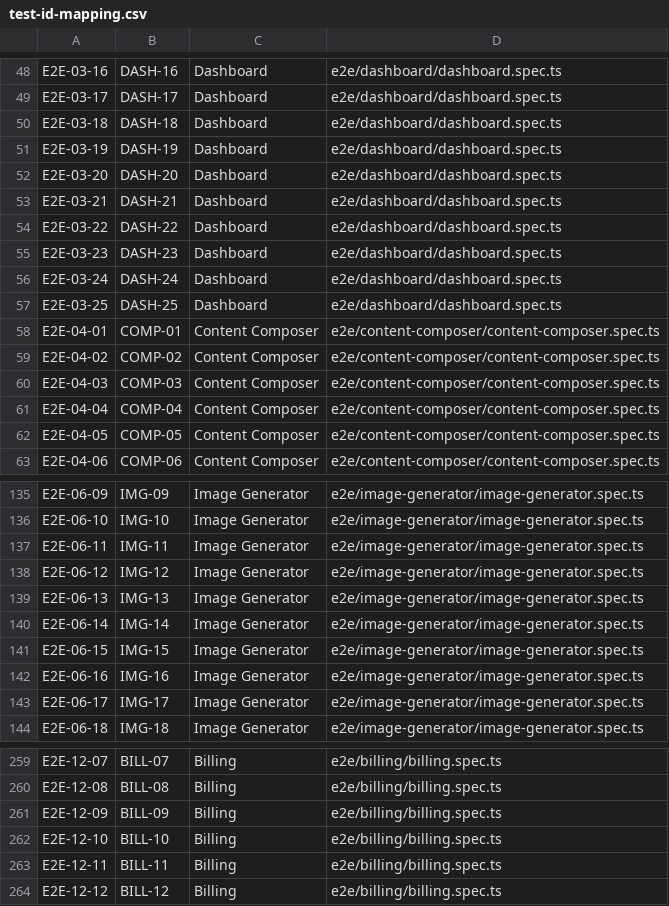
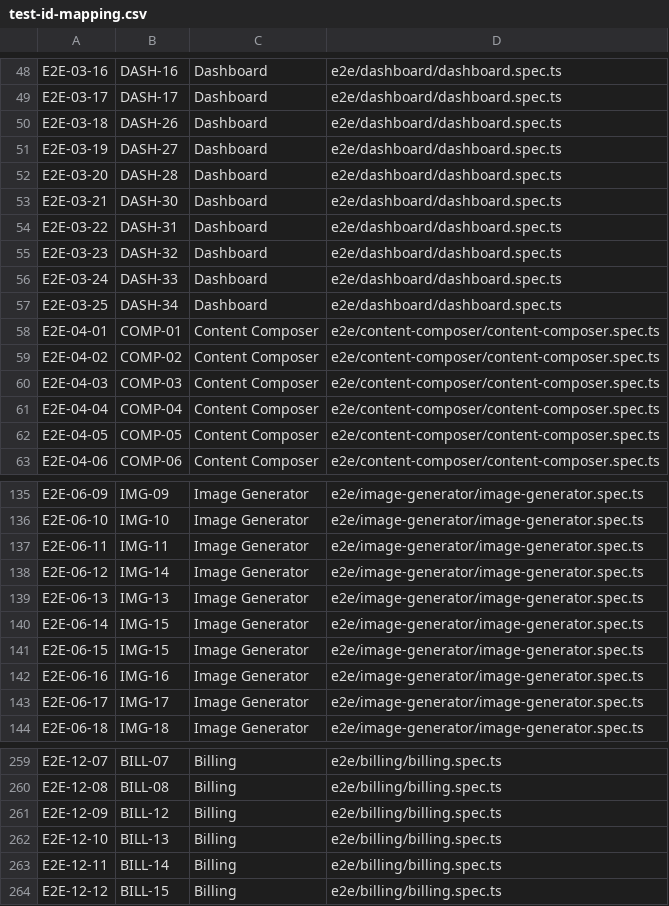
Before and after one commit to hendryps/optimark-enterprise, a CSV file: docs/test-id-mapping.csv, drawn as a sheet; only a part is shown, gaps mark what is left out.

Commit message:
edit test case auth

```diff
--- a/docs/test-id-mapping.csv
+++ b/docs/test-id-mapping.csv
@@ -49,10 +49,10 @@ E2E-03-16,DASH-16,Dashboard,e2e/dashboard/dashboard.spec.ts
 E2E-03-17,DASH-17,Dashboard,e2e/dashboard/dashboard.spec.ts
-E2E-03-18,DASH-18,Dashboard,e2e/dashboard/dashboard.spec.ts
-E2E-03-19,DASH-19,Dashboard,e2e/dashboard/dashboard.spec.ts
-E2E-03-20,DASH-20,Dashboard,e2e/dashboard/dashboard.spec.ts
-E2E-03-21,DASH-21,Dashboard,e2e/dashboard/dashboard.spec.ts
-E2E-03-22,DASH-22,Dashboard,e2e/dashboard/dashboard.spec.ts
-E2E-03-23,DASH-23,Dashboard,e2e/dashboard/dashboard.spec.ts
-E2E-03-24,DASH-24,Dashboard,e2e/dashboard/dashboard.spec.ts
-E2E-03-25,DASH-25,Dashboard,e2e/dashboard/dashboard.spec.ts
+E2E-03-18,DASH-26,Dashboard,e2e/dashboard/dashboard.spec.ts
+E2E-03-19,DASH-27,Dashboard,e2e/dashboard/dashboard.spec.ts
+E2E-03-20,DASH-28,Dashboard,e2e/dashboard/dashboard.spec.ts
+E2E-03-21,DASH-30,Dashboard,e2e/dashboard/dashboard.spec.ts
+E2E-03-22,DASH-31,Dashboard,e2e/dashboard/dashboard.spec.ts
+E2E-03-23,DASH-32,Dashboard,e2e/dashboard/dashboard.spec.ts
+E2E-03-24,DASH-33,Dashboard,e2e/dashboard/dashboard.spec.ts
+E2E-03-25,DASH-34,Dashboard,e2e/dashboard/dashboard.spec.ts
 E2E-04-01,COMP-01,Content Composer,e2e/content-composer/content-composer.spec.ts
@@ -137,5 +137,5 @@ E2E-06-10,IMG-10,Image Generator,e2e/image-generator/image-generator.spec.ts
 E2E-06-11,IMG-11,Image Generator,e2e/image-generator/image-generator.spec.ts
-E2E-06-12,IMG-12,Image Generator,e2e/image-generator/image-generator.spec.ts
+E2E-06-12,IMG-14,Image Generator,e2e/image-generator/image-generator.spec.ts
 E2E-06-13,IMG-13,Image Generator,e2e/image-generator/image-generator.spec.ts
-E2E-06-14,IMG-14,Image Generator,e2e/image-generator/image-generator.spec.ts
+E2E-06-14,IMG-15,Image Generator,e2e/image-generator/image-generator.spec.ts
 E2E-06-15,IMG-15,Image Generator,e2e/image-generator/image-generator.spec.ts
@@ -260,5 +260,5 @@ E2E-12-07,BILL-07,Billing,e2e/billing/billing.spec.ts
 E2E-12-08,BILL-08,Billing,e2e/billing/billing.spec.ts
-E2E-12-09,BILL-09,Billing,e2e/billing/billing.spec.ts
-E2E-12-10,BILL-10,Billing,e2e/billing/billing.spec.ts
-E2E-12-11,BILL-11,Billing,e2e/billing/billing.spec.ts
-E2E-12-12,BILL-12,Billing,e2e/billing/billing.spec.ts
+E2E-12-09,BILL-12,Billing,e2e/billing/billing.spec.ts
+E2E-12-10,BILL-13,Billing,e2e/billing/billing.spec.ts
+E2E-12-11,BILL-14,Billing,e2e/billing/billing.spec.ts
+E2E-12-12,BILL-15,Billing,e2e/billing/billing.spec.ts
```
Also changed, not shown: 30 other files.
